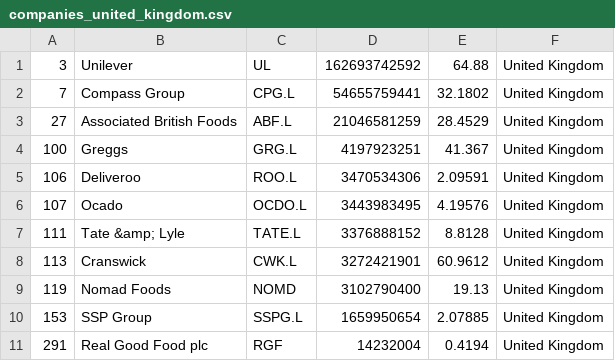
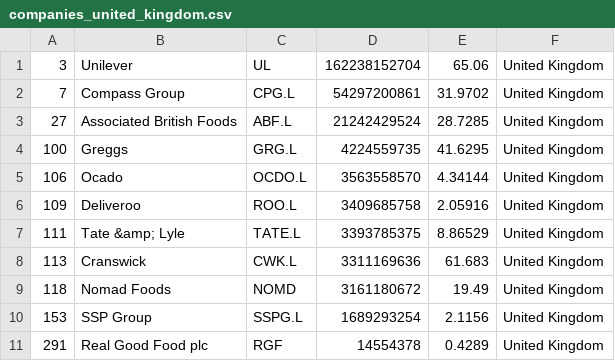
Before and after one commit to andaribu/merida-june-6-2024, a CSV file: companies_united_kingdom.csv, drawn as a sheet.

```diff
--- a/companies_united_kingdom.csv
+++ b/companies_united_kingdom.csv
@@ -1,11 +1,11 @@
-"3","Unilever","UL","162693742592","64.88","United Kingdom"
-"7","Compass Group","CPG.L","54655759441","32.1802","United Kingdom"
-"27","Associated British Foods","ABF.L","21046581259","28.4529","United Kingdom"
-"100","Greggs","GRG.L","4197923251","41.367","United Kingdom"
-"106","Deliveroo","ROO.L","3470534306","2.09591","United Kingdom"
-"107","Ocado","OCDO.L","3443983495","4.19576","United Kingdom"
-"111","Tate &amp; Lyle","TATE.L","3376888152","8.8128","United Kingdom"
-"113","Cranswick","CWK.L","3272421901","60.9612","United Kingdom"
-"119","Nomad Foods","NOMD","3102790400","19.13","United Kingdom"
-"153","SSP Group","SSPG.L","1659950654","2.07885","United Kingdom"
-"291","Real Good Food plc","RGF","14232004","0.4194","United Kingdom"
+"3","Unilever","UL","162238152704","65.06","United Kingdom"
+"7","Compass Group","CPG.L","54297200861","31.9702","United Kingdom"
+"27","Associated British Foods","ABF.L","21242429524","28.7285","United Kingdom"
+"100","Greggs","GRG.L","4224559735","41.6295","United Kingdom"
+"106","Ocado","OCDO.L","3563558570","4.34144","United Kingdom"
+"109","Deliveroo","ROO.L","3409685758","2.05916","United Kingdom"
+"111","Tate &amp; Lyle","TATE.L","3393785375","8.86529","United Kingdom"
+"113","Cranswick","CWK.L","3311169636","61.683","United Kingdom"
+"118","Nomad Foods","NOMD","3161180672","19.49","United Kingdom"
+"153","SSP Group","SSPG.L","1689293254","2.1156","United Kingdom"
+"291","Real Good Food plc","RGF","14554378","0.4289","United Kingdom"
```
Also changed, not shown: companies_france.csv, companies_germany.csv, 1 other file.
